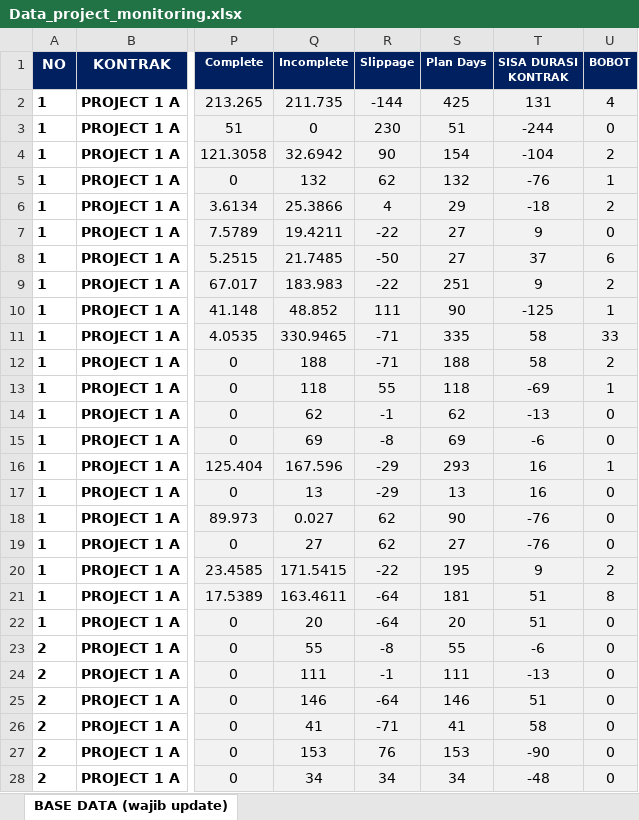
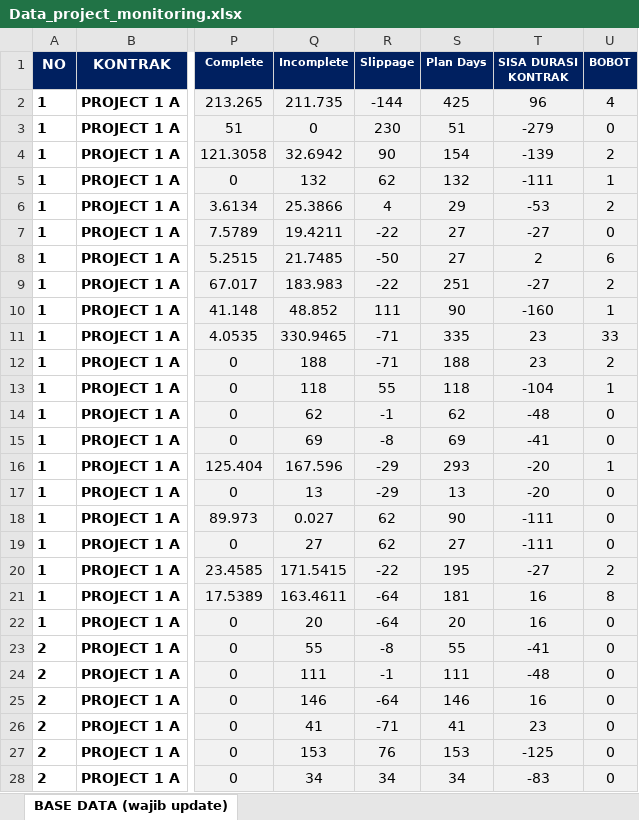
Before and after one commit to quicksxope/dashboardapp-proto, an Excel workbook: data/Data_project_monitoring.xlsx, sheet BASE DATA (wajib update), drawn as a sheet; only a part is shown, gaps mark what is left out; values as stored, in another font and other column widths than the file's, no borders; conditional formats and table styles not drawn; the diff covers the shown part only; the diff names each change by its address in the sheet, - before the commit and + after, or states it on an @@ line.

Commit message:
Update project_file from dashboard

```diff
--- a/data/Data_project_monitoring.xlsx (sheet BASE DATA (wajib update))
+++ b/data/Data_project_monitoring.xlsx (sheet BASE DATA (wajib update))
-T2 (SISA DURASI KONTRAK): 131
+T2 (SISA DURASI KONTRAK): 96
-T3 (SISA DURASI KONTRAK): -244
+T3 (SISA DURASI KONTRAK): -279
-T4 (SISA DURASI KONTRAK): -104
+T4 (SISA DURASI KONTRAK): -139
-T5 (SISA DURASI KONTRAK): -76
+T5 (SISA DURASI KONTRAK): -111
-T6 (SISA DURASI KONTRAK): -18
+T6 (SISA DURASI KONTRAK): -53
-T7 (SISA DURASI KONTRAK): 9
+T7 (SISA DURASI KONTRAK): -27
-T8 (SISA DURASI KONTRAK): 37
+T8 (SISA DURASI KONTRAK): 2
-T9 (SISA DURASI KONTRAK): 9
+T9 (SISA DURASI KONTRAK): -27
-T10 (SISA DURASI KONTRAK): -125
+T10 (SISA DURASI KONTRAK): -160
-T11:T12 (SISA DURASI KONTRAK): 58
+T11:T12 (SISA DURASI KONTRAK): 23
-T13 (SISA DURASI KONTRAK): -69
+T13 (SISA DURASI KONTRAK): -104
-T14 (SISA DURASI KONTRAK): -13
+T14 (SISA DURASI KONTRAK): -48
-T15 (SISA DURASI KONTRAK): -6
+T15 (SISA DURASI KONTRAK): -41
-T16:T17 (SISA DURASI KONTRAK): 16
+T16:T17 (SISA DURASI KONTRAK): -20
-T18:T19 (SISA DURASI KONTRAK): -76
+T18:T19 (SISA DURASI KONTRAK): -111
-T20 (SISA DURASI KONTRAK): 9
+T20 (SISA DURASI KONTRAK): -27
-T21:T22 (SISA DURASI KONTRAK): 51
+T21:T22 (SISA DURASI KONTRAK): 16
-T23 (SISA DURASI KONTRAK): -6
+T23 (SISA DURASI KONTRAK): -41
-T24 (SISA DURASI KONTRAK): -13
+T24 (SISA DURASI KONTRAK): -48
-T25 (SISA DURASI KONTRAK): 51
+T25 (SISA DURASI KONTRAK): 16
-T26 (SISA DURASI KONTRAK): 58
+T26 (SISA DURASI KONTRAK): 23
-T27 (SISA DURASI KONTRAK): -90
+T27 (SISA DURASI KONTRAK): -125
-T28 (SISA DURASI KONTRAK): -48
+T28 (SISA DURASI KONTRAK): -83
```
Also changed, not shown: 102 edited cells elsewhere in this sheet.
